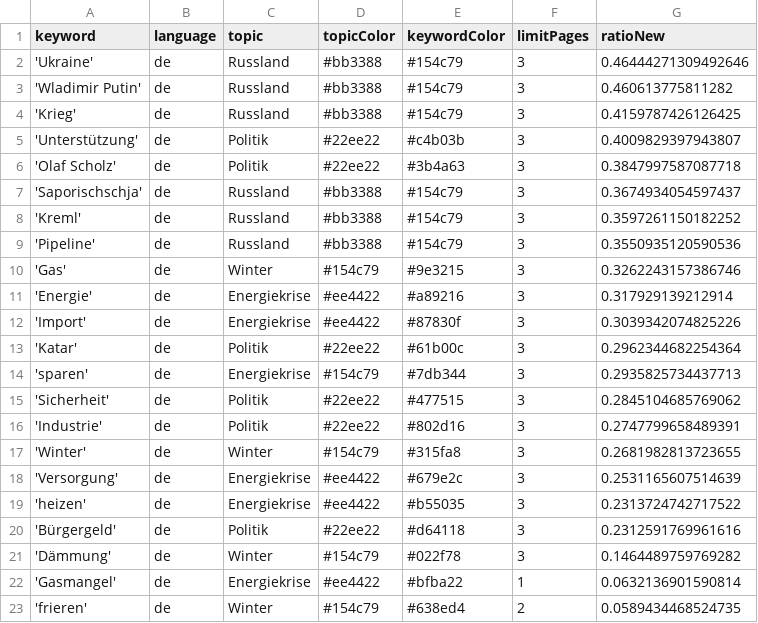
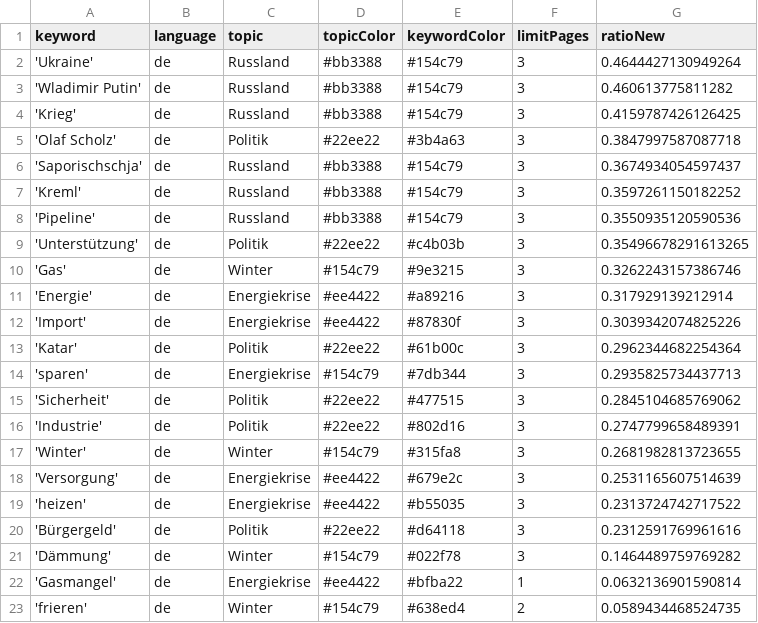
Before and after one commit to celiapi-news/winterIsComing2, a CSV file: keywords.csv, drawn as a sheet.

```diff
--- a/keywords.csv
+++ b/keywords.csv
@@ -1,6 +1,5 @@
 keyword,language,topic,topicColor,keywordColor,limitPages,ratioNew
-'Ukraine',de,Russland,#bb3388,#154c79,3,0.46444271309492646
+'Ukraine',de,Russland,#bb3388,#154c79,3,0.4644427130949264
 'Wladimir Putin',de,Russland,#bb3388,#154c79,3,0.460613775811282
 'Krieg',de,Russland,#bb3388,#154c79,3,0.4159787426126425
-'Unterstützung',de,Politik,#22ee22,#c4b03b,3,0.4009829397943807
 'Olaf Scholz',de,Politik,#22ee22,#3b4a63,3,0.3847997587087718
@@ -9,2 +8,3 @@ keyword,language,topic,topicColor,keywordColor,limitPages,ratioNew
 'Pipeline',de,Russland,#bb3388,#154c79,3,0.3550935120590536
+'Unterstützung',de,Politik,#22ee22,#c4b03b,3,0.35496678291613265
 'Gas',de,Winter,#154c79,#9e3215,3,0.3262243157386746
```
Also changed, not shown: csv/news_2023_07.csv.
